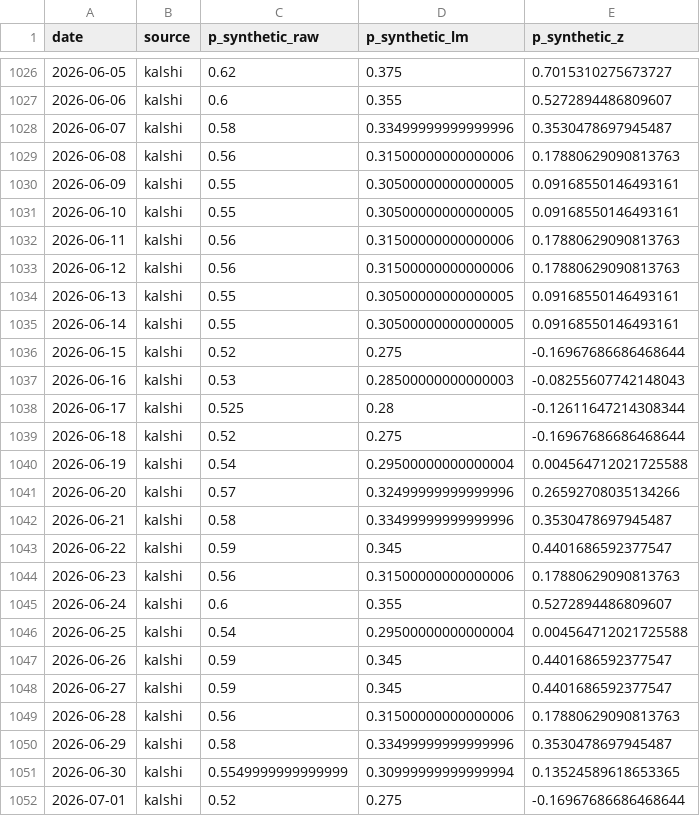
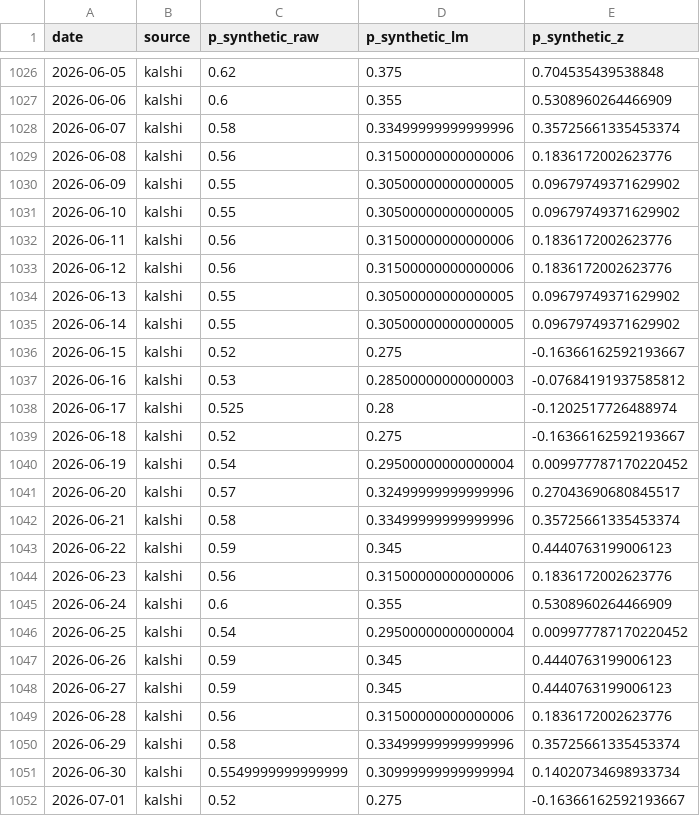
Before and after one commit to davidovaevgeshua-cloud/imoex-dashboard, a CSV file: data/synthetic_index.csv, drawn as a sheet; only a part is shown, gaps mark what is left out; the diff covers the shown part only.

```diff
--- a/data/synthetic_index.csv
+++ b/data/synthetic_index.csv
@@ -1026,27 +1026,27 @@ date,source,p_synthetic_raw,p_synthetic_lm,p_synthetic_z
-2026-06-05,kalshi,0.62,0.375,0.7015310275673727
-2026-06-06,kalshi,0.6,0.355,0.5272894486809607
-2026-06-07,kalshi,0.58,0.33499999999999996,0.3530478697945487
-2026-06-08,kalshi,0.56,0.31500000000000006,0.17880629090813763
-2026-06-09,kalshi,0.55,0.30500000000000005,0.09168550146493161
-2026-06-10,kalshi,0.55,0.30500000000000005,0.09168550146493161
-2026-06-11,kalshi,0.56,0.31500000000000006,0.17880629090813763
-2026-06-12,kalshi,0.56,0.31500000000000006,0.17880629090813763
-2026-06-13,kalshi,0.55,0.30500000000000005,0.09168550146493161
-2026-06-14,kalshi,0.55,0.30500000000000005,0.09168550146493161
-2026-06-15,kalshi,0.52,0.275,-0.16967686686468644
-2026-06-16,kalshi,0.53,0.28500000000000003,-0.08255607742148043
-2026-06-17,kalshi,0.525,0.28,-0.12611647214308344
-2026-06-18,kalshi,0.52,0.275,-0.16967686686468644
-2026-06-19,kalshi,0.54,0.29500000000000004,0.004564712021725588
-2026-06-20,kalshi,0.57,0.32499999999999996,0.26592708035134266
-2026-06-21,kalshi,0.58,0.33499999999999996,0.3530478697945487
-2026-06-22,kalshi,0.59,0.345,0.4401686592377547
-2026-06-23,kalshi,0.56,0.31500000000000006,0.17880629090813763
-2026-06-24,kalshi,0.6,0.355,0.5272894486809607
-2026-06-25,kalshi,0.54,0.29500000000000004,0.004564712021725588
-2026-06-26,kalshi,0.59,0.345,0.4401686592377547
-2026-06-27,kalshi,0.59,0.345,0.4401686592377547
-2026-06-28,kalshi,0.56,0.31500000000000006,0.17880629090813763
-2026-06-29,kalshi,0.58,0.33499999999999996,0.3530478697945487
-2026-06-30,kalshi,0.5549999999999999,0.30999999999999994,0.13524589618653365
-2026-07-01,kalshi,0.52,0.275,-0.16967686686468644
+2026-06-05,kalshi,0.62,0.375,0.704535439538848
+2026-06-06,kalshi,0.6,0.355,0.5308960264466909
+2026-06-07,kalshi,0.58,0.33499999999999996,0.35725661335453374
+2026-06-08,kalshi,0.56,0.31500000000000006,0.1836172002623776
+2026-06-09,kalshi,0.55,0.30500000000000005,0.09679749371629902
+2026-06-10,kalshi,0.55,0.30500000000000005,0.09679749371629902
+2026-06-11,kalshi,0.56,0.31500000000000006,0.1836172002623776
+2026-06-12,kalshi,0.56,0.31500000000000006,0.1836172002623776
+2026-06-13,kalshi,0.55,0.30500000000000005,0.09679749371629902
+2026-06-14,kalshi,0.55,0.30500000000000005,0.09679749371629902
+2026-06-15,kalshi,0.52,0.275,-0.16366162592193667
+2026-06-16,kalshi,0.53,0.28500000000000003,-0.07684191937585812
+2026-06-17,kalshi,0.525,0.28,-0.1202517726488974
+2026-06-18,kalshi,0.52,0.275,-0.16366162592193667
+2026-06-19,kalshi,0.54,0.29500000000000004,0.009977787170220452
+2026-06-20,kalshi,0.57,0.32499999999999996,0.27043690680845517
+2026-06-21,kalshi,0.58,0.33499999999999996,0.35725661335453374
+2026-06-22,kalshi,0.59,0.345,0.4440763199006123
+2026-06-23,kalshi,0.56,0.31500000000000006,0.1836172002623776
+2026-06-24,kalshi,0.6,0.355,0.5308960264466909
+2026-06-25,kalshi,0.54,0.29500000000000004,0.009977787170220452
+2026-06-26,kalshi,0.59,0.345,0.4440763199006123
+2026-06-27,kalshi,0.59,0.345,0.4440763199006123
+2026-06-28,kalshi,0.56,0.31500000000000006,0.1836172002623776
+2026-06-29,kalshi,0.58,0.33499999999999996,0.35725661335453374
+2026-06-30,kalshi,0.5549999999999999,0.30999999999999994,0.14020734698933734
+2026-07-01,kalshi,0.52,0.275,-0.16366162592193667
```
Also changed, not shown: 1 added row and 107 edited cells elsewhere in this file, data/backtest_equity.csv, data/backtest_positions.csv, 18 other files.
